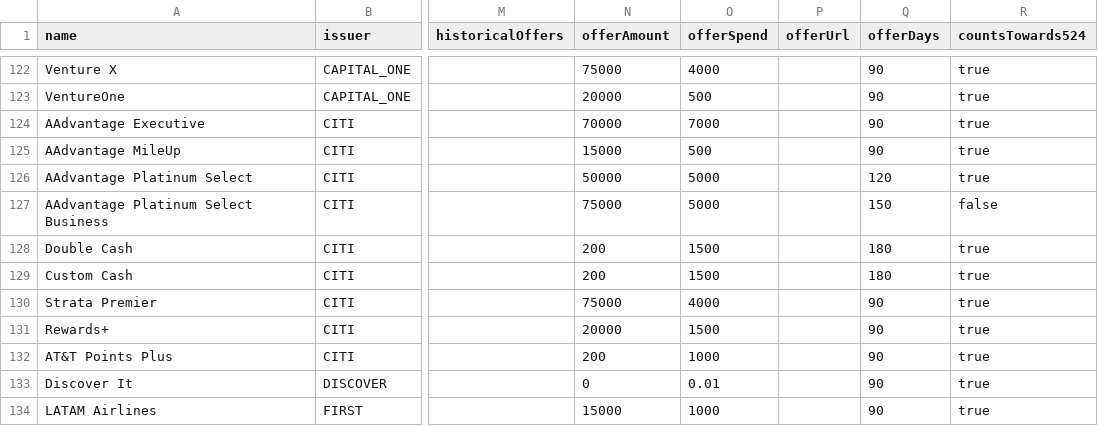
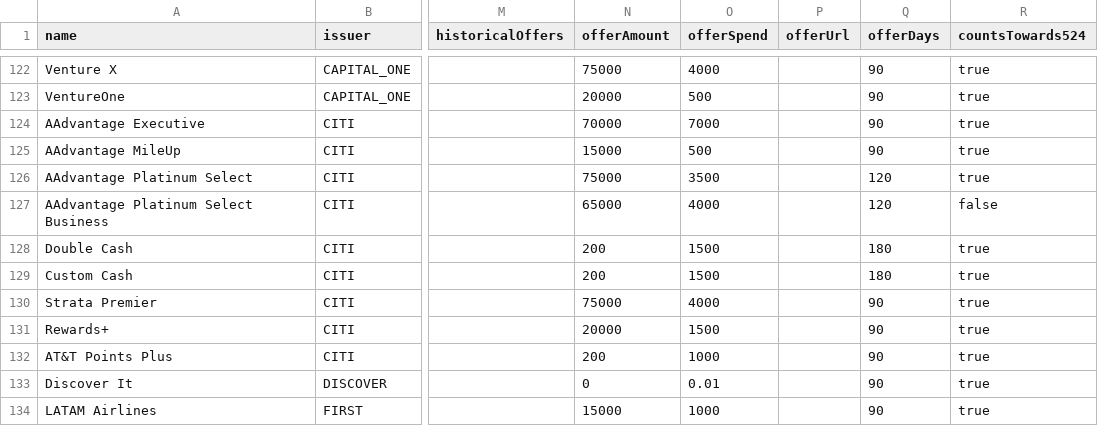
Before and after one commit to andenacitelli/credit-card-bonuses-api, a CSV file: exports/data.csv, drawn as a sheet; only a part is shown, gaps mark what is left out; the diff names each change by its address in the sheet, - before the commit and + after, or states it on an @@ line.

```diff
--- a/exports/data.csv
+++ b/exports/data.csv
-N126 (offerAmount): 50000
+N126 (offerAmount): 75000
-O126 (offerSpend): 5000
+O126 (offerSpend): 3500
-N127 (offerAmount): 75000
+N127 (offerAmount): 65000
-O127 (offerSpend): 5000
+O127 (offerSpend): 4000
-Q127 (offerDays): 150
+Q127 (offerDays): 120
```
Also changed, not shown: 3 other files.
